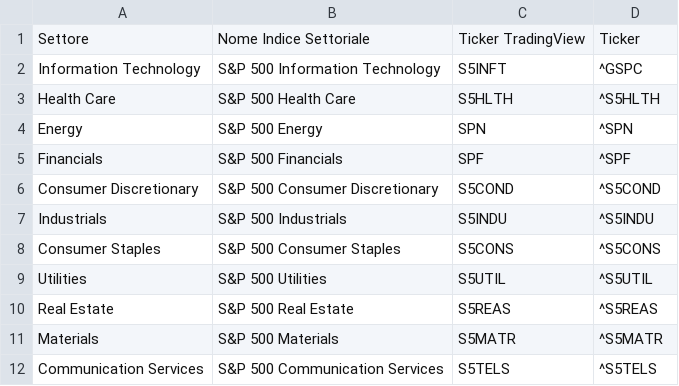
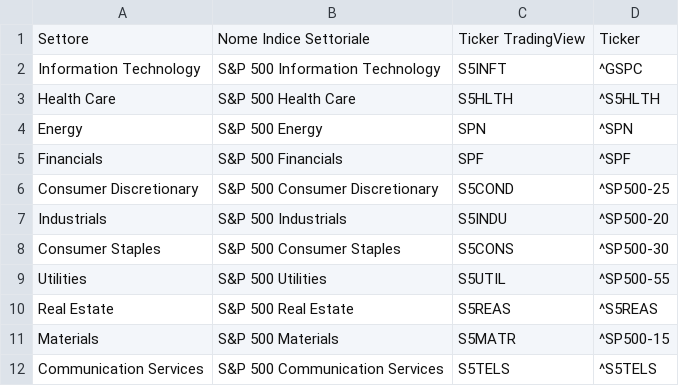
Before and after one commit to cg03521/Trading-Zone, a CSV file: Data/tickers_sp500_sector_indices.csv, drawn as a sheet.

Commit message:
Update tickers_sp500_sector_indices.csv

```diff
--- a/Data/tickers_sp500_sector_indices.csv
+++ b/Data/tickers_sp500_sector_indices.csv
@@ -5,8 +5,8 @@ Energy,S&P 500 Energy,SPN,^SPN
 Financials,S&P 500 Financials,SPF,^SPF
-Consumer Discretionary,S&P 500 Consumer Discretionary,S5COND,^S5COND
-Industrials,S&P 500 Industrials,S5INDU,^S5INDU
-Consumer Staples,S&P 500 Consumer Staples,S5CONS,^S5CONS
-Utilities,S&P 500 Utilities,S5UTIL,^S5UTIL
+Consumer Discretionary,S&P 500 Consumer Discretionary,S5COND,^SP500-25
+Industrials,S&P 500 Industrials,S5INDU,^SP500-20
+Consumer Staples,S&P 500 Consumer Staples,S5CONS,^SP500-30
+Utilities,S&P 500 Utilities,S5UTIL,^SP500-55
 Real Estate,S&P 500 Real Estate,S5REAS,^S5REAS
-Materials,S&P 500 Materials,S5MATR,^S5MATR
+Materials,S&P 500 Materials,S5MATR,^SP500-15
 Communication Services,S&P 500 Communication Services,S5TELS,^S5TELS
```
